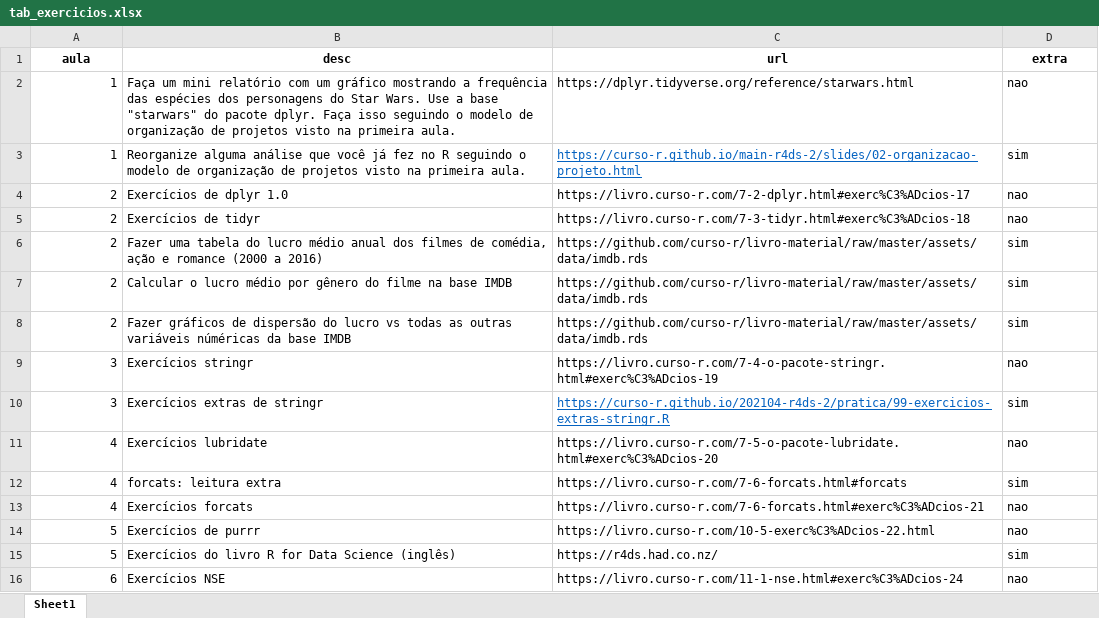
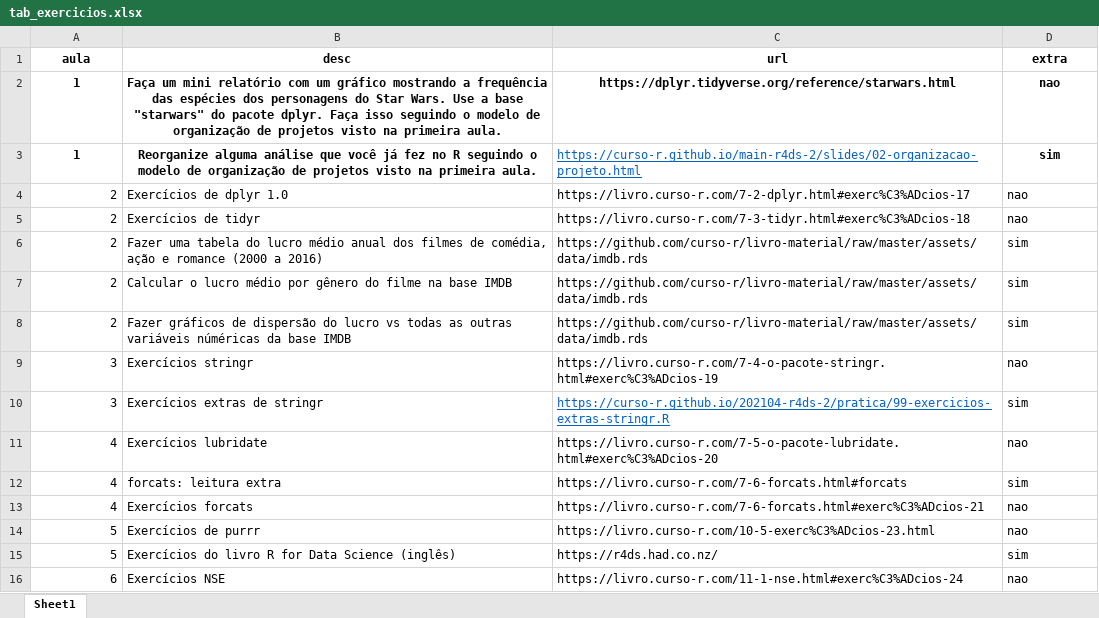
Before and after one commit to curso-r/202104-r4ds-2, an Excel workbook: tab_exercicios.xlsx, sheet Sheet1, drawn as a sheet; values as stored, in another font and other column widths than the file's, no borders; the diff names each change by its address in the sheet, - before the commit and + after, or states it on an @@ line.

```diff
--- a/tab_exercicios.xlsx (sheet Sheet1)
+++ b/tab_exercicios.xlsx (sheet Sheet1)
-A2:D2 bold: off
+A2:D2 bold: on
-A2:A3 alignment: right
+A2:A3 alignment: center
-B2:D2 alignment: left
+B2:D2 alignment: center
-A3:B3 bold: off
+A3:B3 bold: on
-B3 alignment: left
+B3 alignment: center
@@ D3 bold: off → on, alignment: left → center @@
-C14 (url): https://livro.curso-r.com/10-5-exerc%C3%ADcios-22.html
+C14 (url): https://livro.curso-r.com/10-5-exerc%C3%ADcios-23.html
```
Also changed, not shown: 2 other files.
